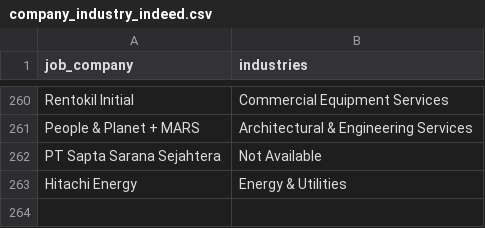
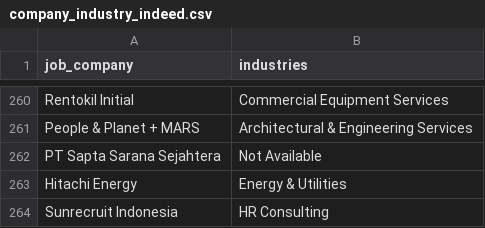
Before and after one commit to Rachdyan/geosains-job-crawler, a CSV file: data/company_industry_indeed.csv, drawn as a sheet; only a part is shown, gaps mark what is left out; the diff names each change by its address in the sheet, - before the commit and + after, or states it on an @@ line.

```diff
--- a/data/company_industry_indeed.csv
+++ b/data/company_industry_indeed.csv
+row 264: Sunrecruit Indonesia | HR Consulting
```
Also changed, not shown: data/job_posted.csv.
